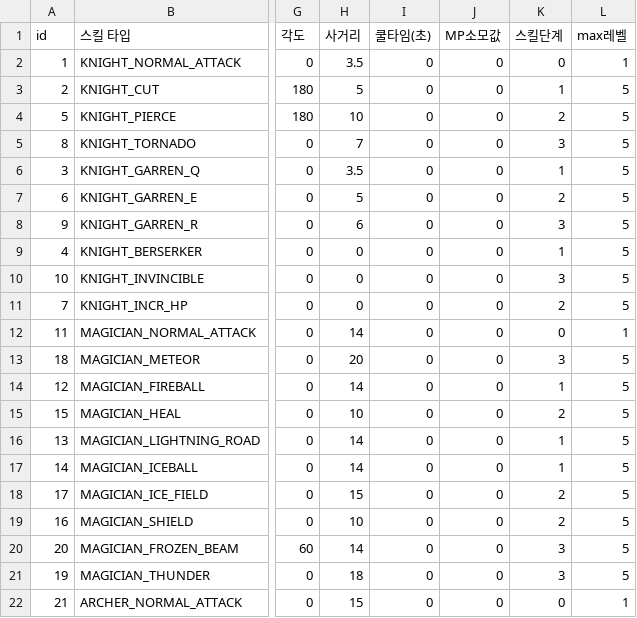
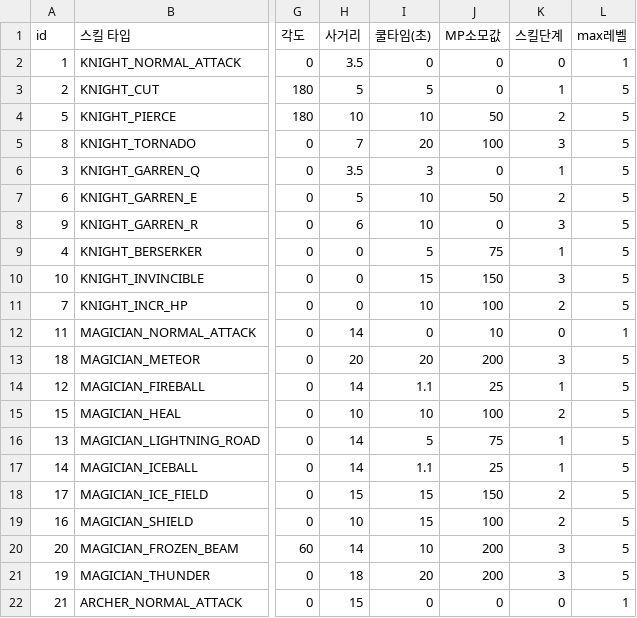
Before and after one commit to irmle/GOC_JavaServer, a CSV file: src/GameDataFiles/SkillInfoList.csv, drawn as a sheet; only a part is shown, gaps mark what is left out; the diff covers the shown part only; the diff names each change by its address in the sheet, - before the commit and + after, or states it on an @@ line.

```diff
--- a/src/GameDataFiles/SkillInfoList.csv
+++ b/src/GameDataFiles/SkillInfoList.csv
-I3 (쿨타임(초)): 0
+I3 (쿨타임(초)): 5
-I4 (쿨타임(초)): 0
+I4 (쿨타임(초)): 10
-J4 (MP소모값): 0
+J4 (MP소모값): 50
-I5 (쿨타임(초)): 0
+I5 (쿨타임(초)): 20
-J5 (MP소모값): 0
+J5 (MP소모값): 100
-I6 (쿨타임(초)): 0
+I6 (쿨타임(초)): 3
-I7:I8 (쿨타임(초)): 0
+I7:I8 (쿨타임(초)): 10
-J7 (MP소모값): 0
+J7 (MP소모값): 50
-I9 (쿨타임(초)): 0
+I9 (쿨타임(초)): 5
-J9 (MP소모값): 0
+J9 (MP소모값): 75
-I10 (쿨타임(초)): 0
+I10 (쿨타임(초)): 15
-J10 (MP소모값): 0
+J10 (MP소모값): 150
-I11 (쿨타임(초)): 0
+I11 (쿨타임(초)): 10
-J11 (MP소모값): 0
+J11 (MP소모값): 100
-J12 (MP소모값): 0
+J12 (MP소모값): 10
-I13 (쿨타임(초)): 0
+I13 (쿨타임(초)): 20
-J13 (MP소모값): 0
+J13 (MP소모값): 200
-I14 (쿨타임(초)): 0
+I14 (쿨타임(초)): 1.1
-J14 (MP소모값): 0
+J14 (MP소모값): 25
-I15 (쿨타임(초)): 0
+I15 (쿨타임(초)): 10
-J15 (MP소모값): 0
+J15 (MP소모값): 100
-I16 (쿨타임(초)): 0
+I16 (쿨타임(초)): 5
-J16 (MP소모값): 0
+J16 (MP소모값): 75
-I17 (쿨타임(초)): 0
+I17 (쿨타임(초)): 1.1
-J17 (MP소모값): 0
+J17 (MP소모값): 25
-I18:I19 (쿨타임(초)): 0
+I18:I19 (쿨타임(초)): 15
-J18 (MP소모값): 0
+J18 (MP소모값): 150
-J19 (MP소모값): 0
+J19 (MP소모값): 100
-I20 (쿨타임(초)): 0
+I20 (쿨타임(초)): 10
-J20:J21 (MP소모값): 0
+J20:J21 (MP소모값): 200
-I21 (쿨타임(초)): 0
+I21 (쿨타임(초)): 20
```
Also changed, not shown: 17 edited cells elsewhere in this file, src/GameDataFiles/SkillInfoListPerSkillLevel.csv, src/GameDataFiles/WholeEffectValueList.csv, 10 other files.
